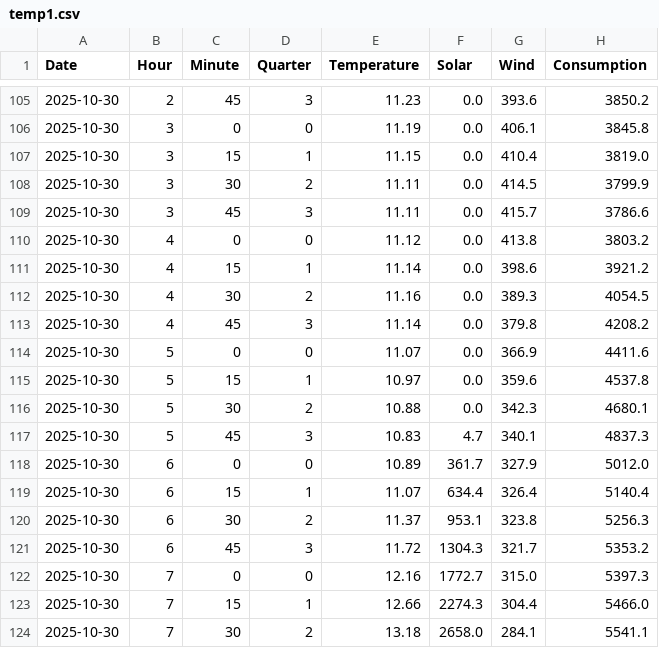
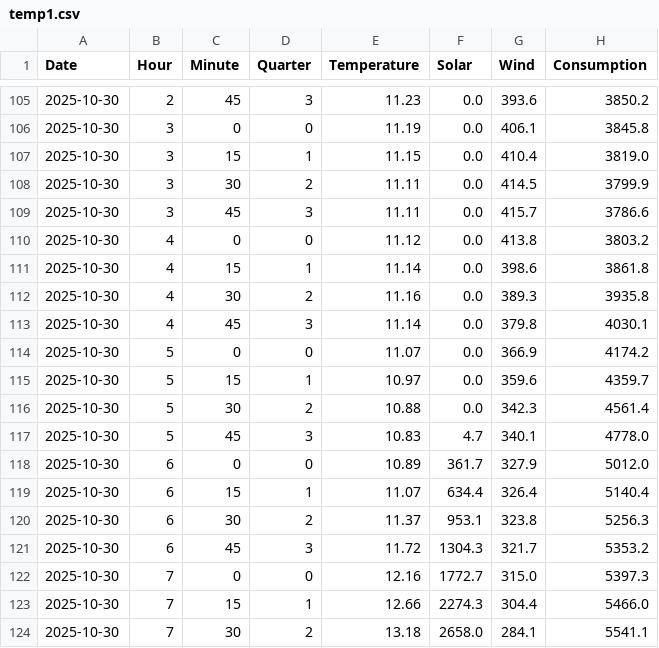
Before and after one commit to Chairetisl/Energy_Forecast_P, a CSV file: temp1.csv, drawn as a sheet; only a part is shown, gaps mark what is left out.

```diff
--- a/temp1.csv
+++ b/temp1.csv
@@ -110,9 +110,9 @@ Date;Hour;Minute;Quarter;Temperature;Solar;Wind;Consumption
 2025-10-30;4;0;0;11.12;0.0;413.8;3803.2
-2025-10-30;4;15;1;11.14;0.0;398.6;3921.2
-2025-10-30;4;30;2;11.16;0.0;389.3;4054.5
-2025-10-30;4;45;3;11.14;0.0;379.8;4208.2
-2025-10-30;5;0;0;11.07;0.0;366.9;4411.6
-2025-10-30;5;15;1;10.97;0.0;359.6;4537.8
-2025-10-30;5;30;2;10.88;0.0;342.3;4680.1
-2025-10-30;5;45;3;10.83;4.7;340.1;4837.3
+2025-10-30;4;15;1;11.14;0.0;398.6;3861.8
+2025-10-30;4;30;2;11.16;0.0;389.3;3935.8
+2025-10-30;4;45;3;11.14;0.0;379.8;4030.1
+2025-10-30;5;0;0;11.07;0.0;366.9;4174.2
+2025-10-30;5;15;1;10.97;0.0;359.6;4359.7
+2025-10-30;5;30;2;10.88;0.0;342.3;4561.4
+2025-10-30;5;45;3;10.83;4.7;340.1;4778.0
 2025-10-30;6;0;0;10.89;361.7;327.9;5012.0
```
Also changed, not shown: 3 other files.
